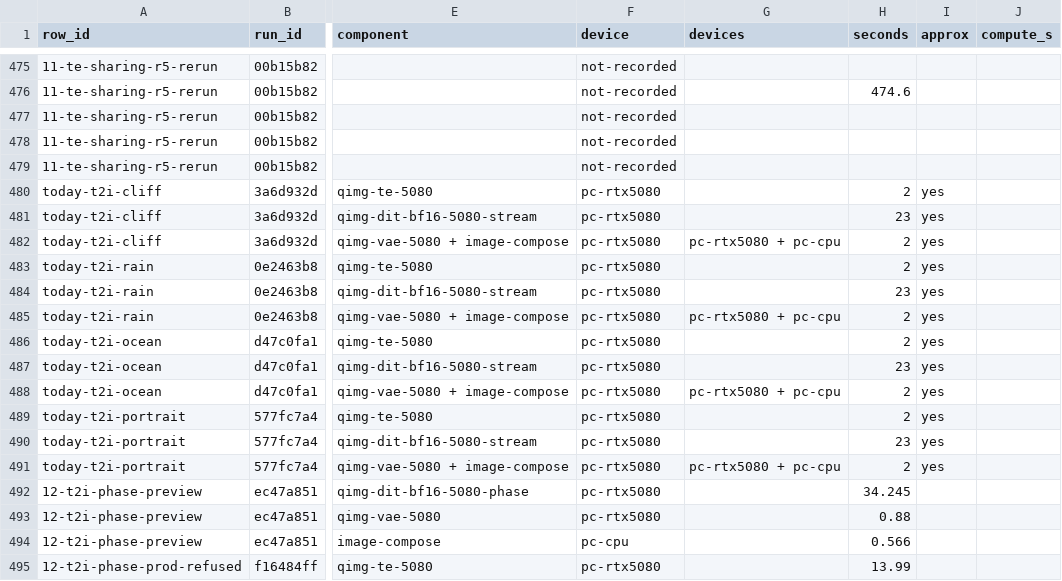
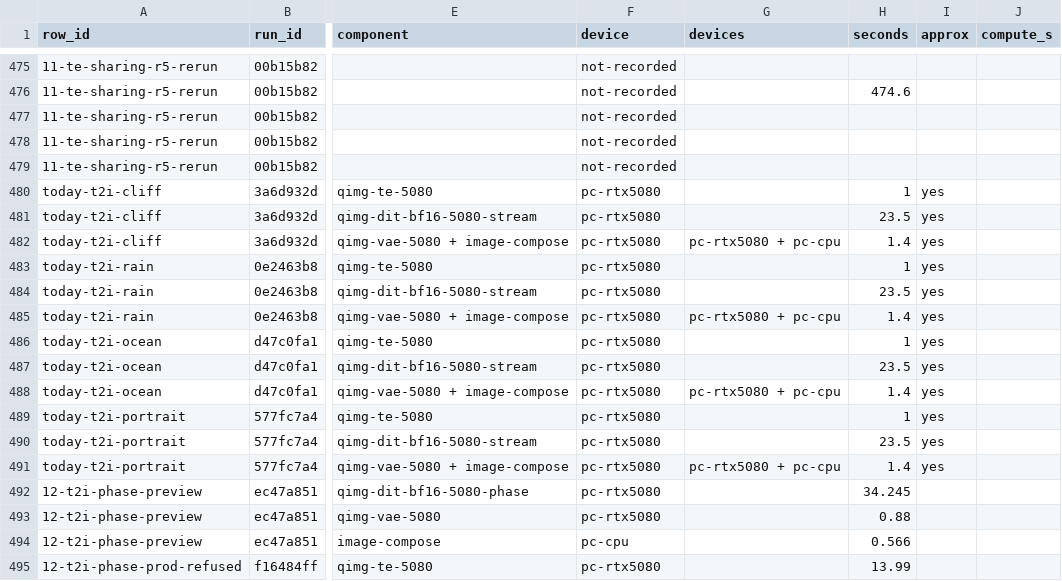
Before and after one commit to phasyn/phasyn.github.io, a CSV file: public/data/benchmarks/phasyn-benchmarks-steps.csv, drawn as a sheet; only a part is shown, gaps mark what is left out; the diff names each change by its address in the sheet, - before the commit and + after, or states it on an @@ line.

```diff
--- a/public/data/benchmarks/phasyn-benchmarks-steps.csv
+++ b/public/data/benchmarks/phasyn-benchmarks-steps.csv
-H480 (seconds): 2
+H480 (seconds): 1
-H481 (seconds): 23
+H481 (seconds): 23.5
-H482 (seconds): 2
+H482 (seconds): 1.4
-H483 (seconds): 2
+H483 (seconds): 1
-H484 (seconds): 23
+H484 (seconds): 23.5
-H485 (seconds): 2
+H485 (seconds): 1.4
-H486 (seconds): 2
+H486 (seconds): 1
-H487 (seconds): 23
+H487 (seconds): 23.5
-H488 (seconds): 2
+H488 (seconds): 1.4
-H489 (seconds): 2
+H489 (seconds): 1
-H490 (seconds): 23
+H490 (seconds): 23.5
-H491 (seconds): 2
+H491 (seconds): 1.4
```
Also changed, not shown: public/data/benchmarks/phasyn-benchmarks-runs.csv, 6 other files.
